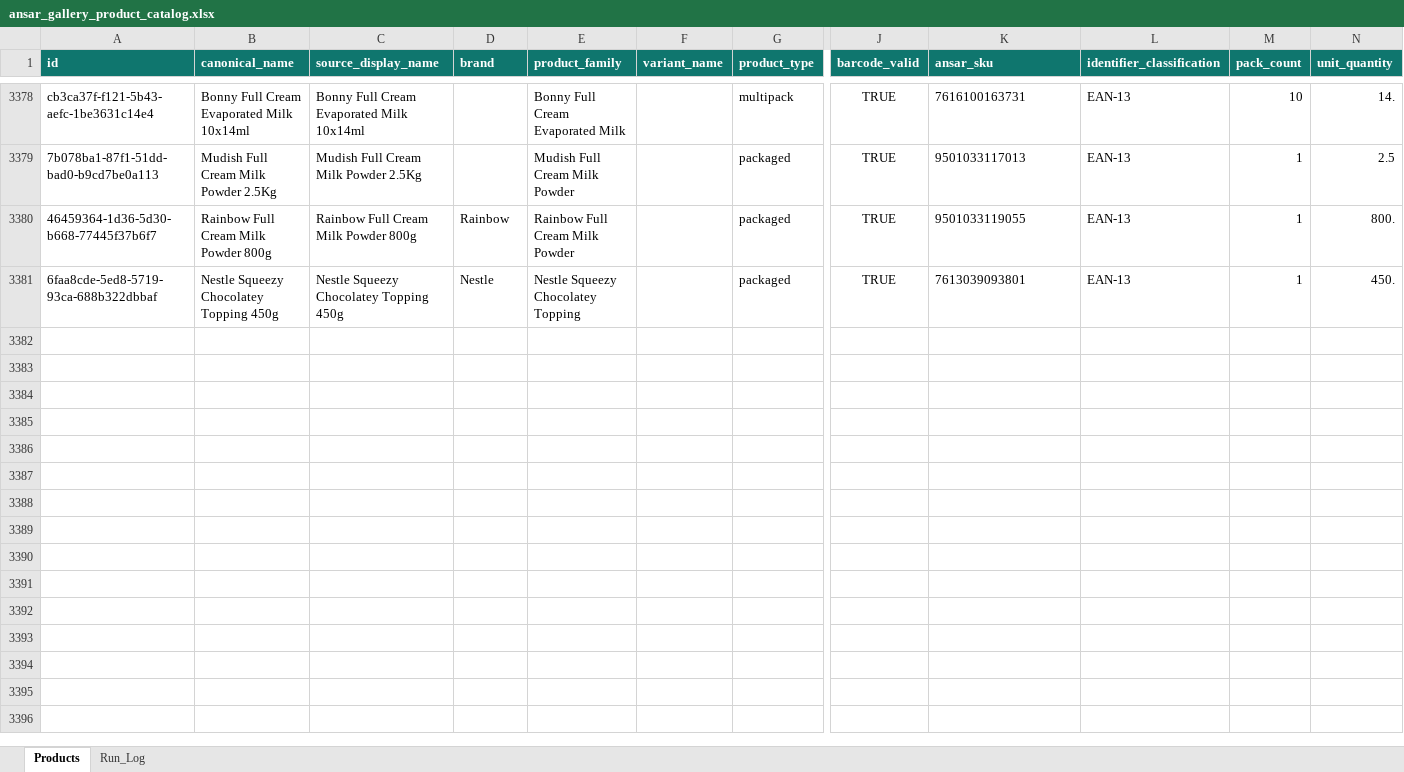
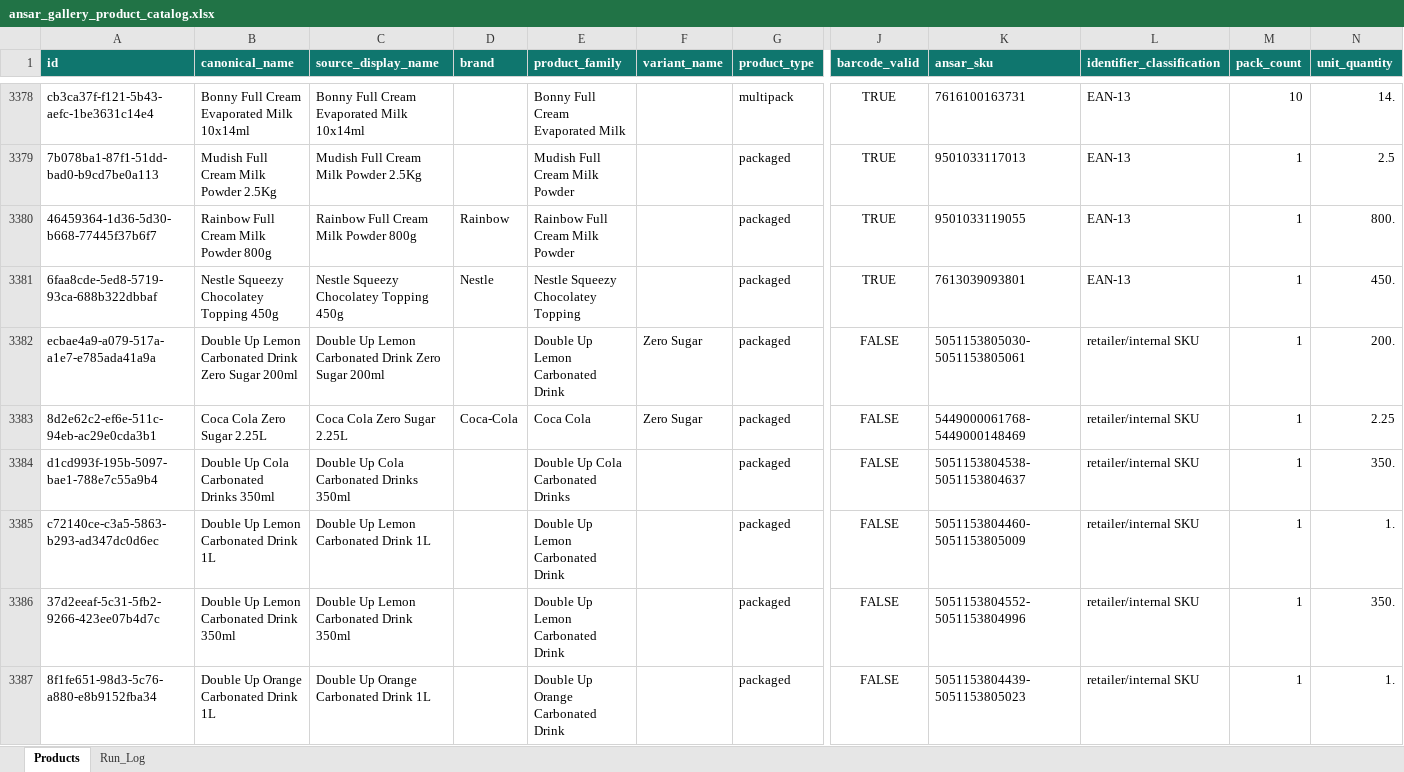
Before and after one commit to arham6212/product-expiry-management, an Excel workbook: data/ansar_gallery_product_catalog.xlsx, sheet Products, drawn as a sheet; only a part is shown, gaps mark what is left out; values as stored, in another font and other column widths than the file's, no borders; table styles not drawn; rows hold the shown columns only; the diff names each change by its address in the sheet, - before the commit and + after, or states it on an @@ line.

```diff
--- a/data/ansar_gallery_product_catalog.xlsx (sheet Products)
+++ b/data/ansar_gallery_product_catalog.xlsx (sheet Products)
+row 3382: ecbae4a9-a079-517a-a1e7-e785ada41a9a | Double Up Lemon Carbonated Drink Zero Sugar 200ml | Double Up Lemon Carbonated Drink Zero Sugar 200ml |  | Double Up Lemon Carbonated Drink | Zero Sugar | packaged | FALSE | 5051153805030-5051153805061 | retailer/internal SKU | 1 | 200.
+row 3383: 8d2e62c2-ef6e-511c-94eb-ac29e0cda3b1 | Coca Cola Zero Sugar 2.25L | Coca Cola Zero Sugar 2.25L | Coca-Cola | Coca Cola | Zero Sugar | packaged | FALSE | 5449000061768-5449000148469 | retailer/internal SKU | 1 | 2.25
+row 3384: d1cd993f-195b-5097-bae1-788e7c55a9b4 | Double Up Cola Carbonated Drinks 350ml | Double Up Cola Carbonated Drinks 350ml |  | Double Up Cola Carbonated Drinks |  | packaged | FALSE | 5051153804538-5051153804637 | retailer/internal SKU | 1 | 350.
+row 3385: c72140ce-c3a5-5863-b293-ad347dc0d6ec | Double Up Lemon Carbonated Drink 1L | Double Up Lemon Carbonated Drink 1L |  | Double Up Lemon Carbonated Drink |  | packaged | FALSE | 5051153804460-5051153805009 | retailer/internal SKU | 1 | 1.
+row 3386: 37d2eeaf-5c31-5fb2-9266-423ee07b4d7c | Double Up Lemon Carbonated Drink 350ml | Double Up Lemon Carbonated Drink 350ml |  | Double Up Lemon Carbonated Drink |  | packaged | FALSE | 5051153804552-5051153804996 | retailer/internal SKU | 1 | 350.
+row 3387: 8f1fe651-98d3-5c76-a880-e8b9152fba34 | Double Up Orange Carbonated Drink 1L | Double Up Orange Carbonated Drink 1L |  | Double Up Orange Carbonated Drink |  | packaged | FALSE | 5051153804439-5051153805023 | retailer/internal SKU | 1 | 1.
```
Also changed, not shown: sheet Run_Log, 3 other files.
